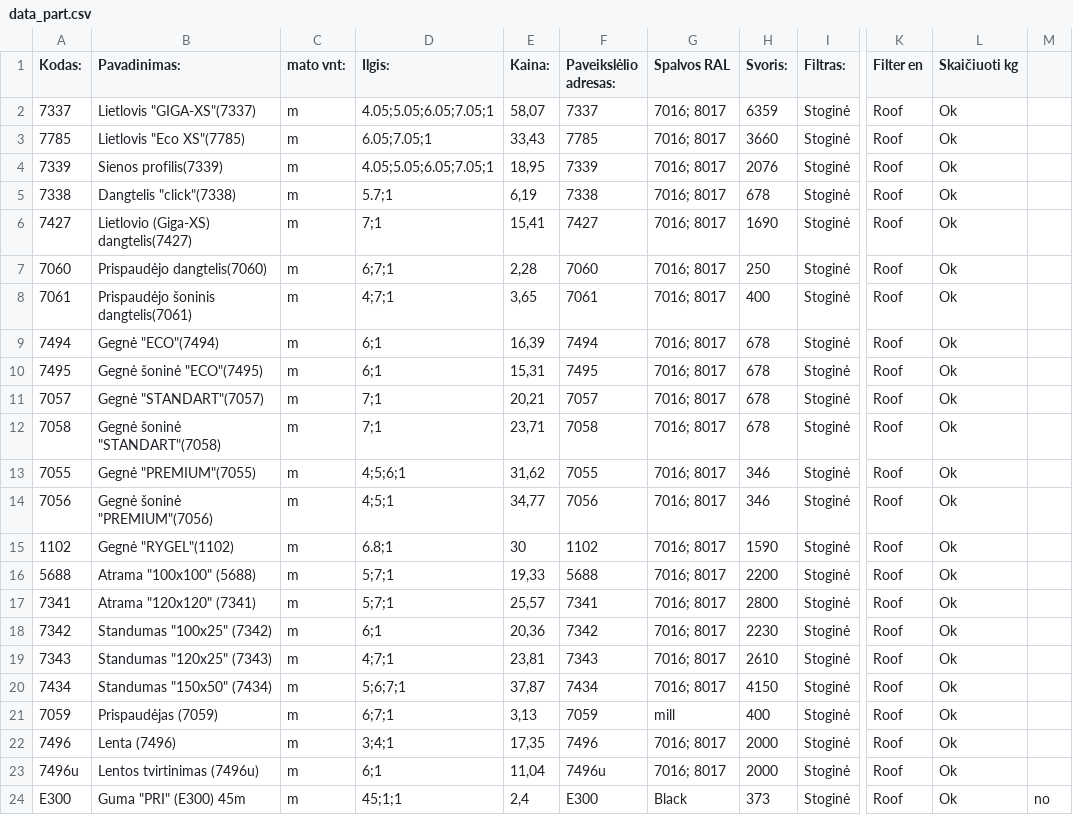
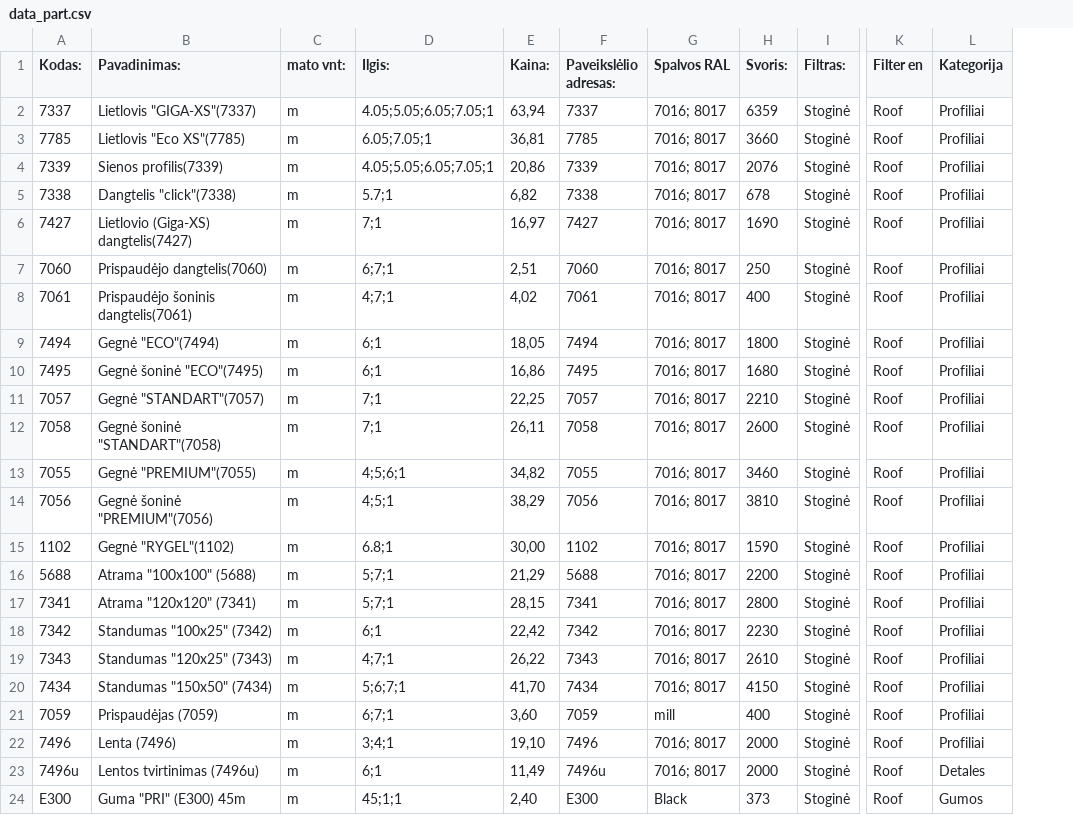
Before and after one commit to TomazasX/part, a CSV file: data_part.csv, drawn as a sheet; only a part is shown, gaps mark what is left out; removed rows and columns are numbered as before the commit, all else as after; the diff covers the shown part only; the diff names each change by its address in the sheet, - before the commit and + after, or states it on an @@ line.

Commit message:
Add files via upload

```diff
--- a/data_part.csv
+++ b/data_part.csv
-column L (Skaičiuoti kg), rows 2-24: all Ok
-column M, row 24: no
+column L (Kategorija), rows 2-24: Profiliai | Profiliai | Profiliai | Profiliai | Profiliai | Profiliai | Profiliai | Profiliai | Profiliai | Profiliai | Profiliai | Profiliai | Profiliai | Profiliai | Profiliai | Profiliai | Profiliai | Profiliai | Profiliai | Profiliai | Profiliai | Detales | Gumos
-E2 (Kaina:): 58,07
+E2 (Kaina:): 63,94
-E3 (Kaina:): 33,43
+E3 (Kaina:): 36,81
-E4 (Kaina:): 18,95
+E4 (Kaina:): 20,86
-E5 (Kaina:): 6,19
+E5 (Kaina:): 6,82
-E6 (Kaina:): 15,41
+E6 (Kaina:): 16,97
-E7 (Kaina:): 2,28
+E7 (Kaina:): 2,51
-E8 (Kaina:): 3,65
+E8 (Kaina:): 4,02
-E9 (Kaina:): 16,39
+E9 (Kaina:): 18,05
-H9 (Svoris:): 678
+H9 (Svoris:): 1800
-E10 (Kaina:): 15,31
+E10 (Kaina:): 16,86
-H10 (Svoris:): 678
+H10 (Svoris:): 1680
-E11 (Kaina:): 20,21
+E11 (Kaina:): 22,25
-H11 (Svoris:): 678
+H11 (Svoris:): 2210
-E12 (Kaina:): 23,71
+E12 (Kaina:): 26,11
-H12 (Svoris:): 678
+H12 (Svoris:): 2600
-E13 (Kaina:): 31,62
+E13 (Kaina:): 34,82
-H13 (Svoris:): 346
+H13 (Svoris:): 3460
-E14 (Kaina:): 34,77
+E14 (Kaina:): 38,29
-H14 (Svoris:): 346
+H14 (Svoris:): 3810
-E15 (Kaina:): 30
+E15 (Kaina:): 30,00
-E16 (Kaina:): 19,33
+E16 (Kaina:): 21,29
-E17 (Kaina:): 25,57
+E17 (Kaina:): 28,15
-E18 (Kaina:): 20,36
+E18 (Kaina:): 22,42
-E19 (Kaina:): 23,81
+E19 (Kaina:): 26,22
-E20 (Kaina:): 37,87
+E20 (Kaina:): 41,70
-E21 (Kaina:): 3,13
+E21 (Kaina:): 3,60
-E22 (Kaina:): 17,35
+E22 (Kaina:): 19,10
-E23 (Kaina:): 11,04
+E23 (Kaina:): 11,49
-E24 (Kaina:): 2,4
+E24 (Kaina:): 2,40
```
Also changed, not shown: 65 edited cells elsewhere in this file.
